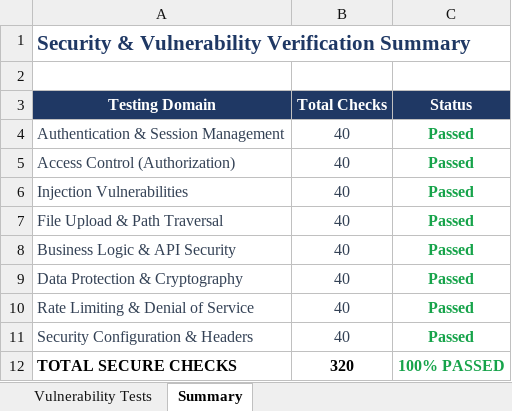
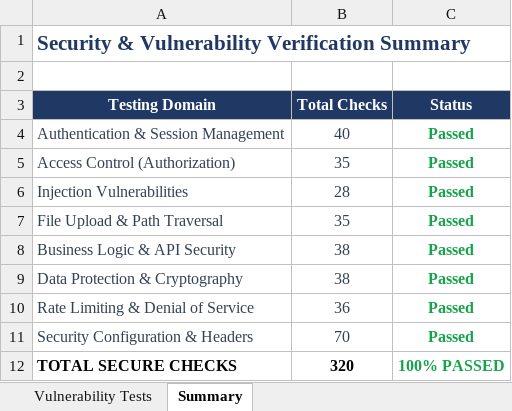
Before and after one commit to saipradeepreddy1364/Clinlab, an Excel workbook: vulnerability_test/vulnerability_test_report.xlsx, sheet Summary, drawn as a sheet; values as stored, in another font and other column widths than the file's, no borders; the diff names each change by its address in the sheet, - before the commit and + after, or states it on an @@ line.

```diff
--- a/vulnerability_test/vulnerability_test_report.xlsx (sheet Summary)
+++ b/vulnerability_test/vulnerability_test_report.xlsx (sheet Summary)
-B5 (Total Checks): 40
+B5 (Total Checks): 35
-B6 (Total Checks): 40
+B6 (Total Checks): 28
-B7 (Total Checks): 40
+B7 (Total Checks): 35
-B8:B9 (Total Checks): 40
+B8:B9 (Total Checks): 38
-B10 (Total Checks): 40
+B10 (Total Checks): 36
-B11 (Total Checks): 40
+B11 (Total Checks): 70
```
Also changed, not shown: sheet Vulnerability Tests, 1 other file.
